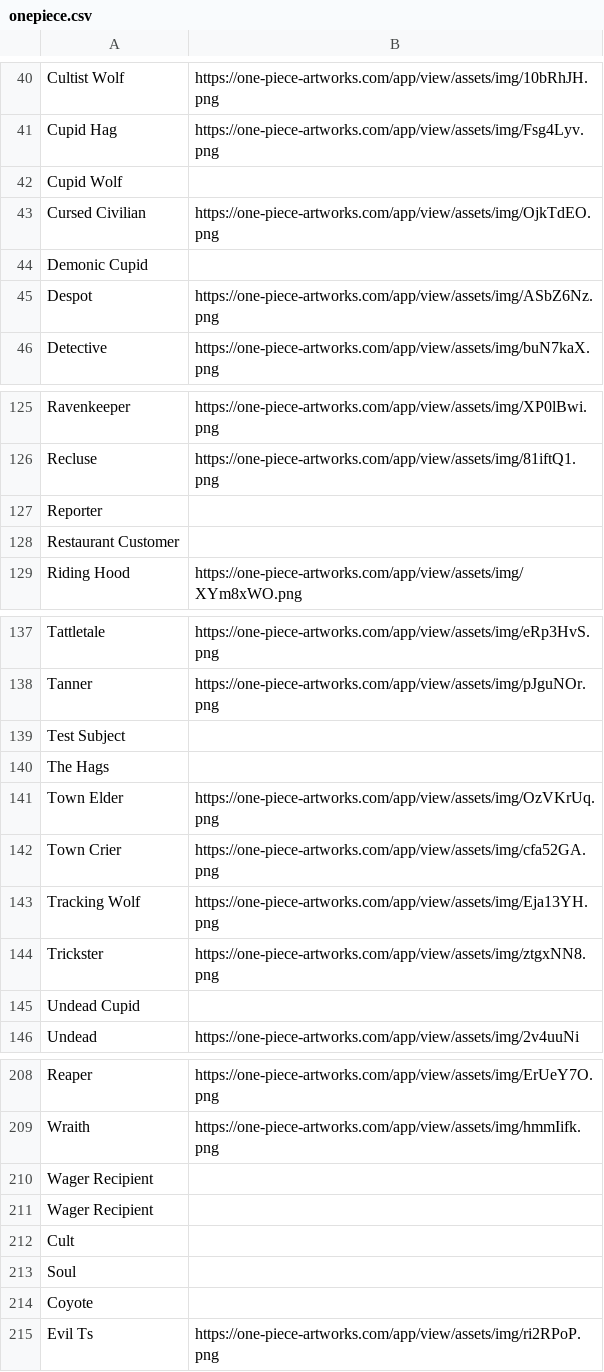
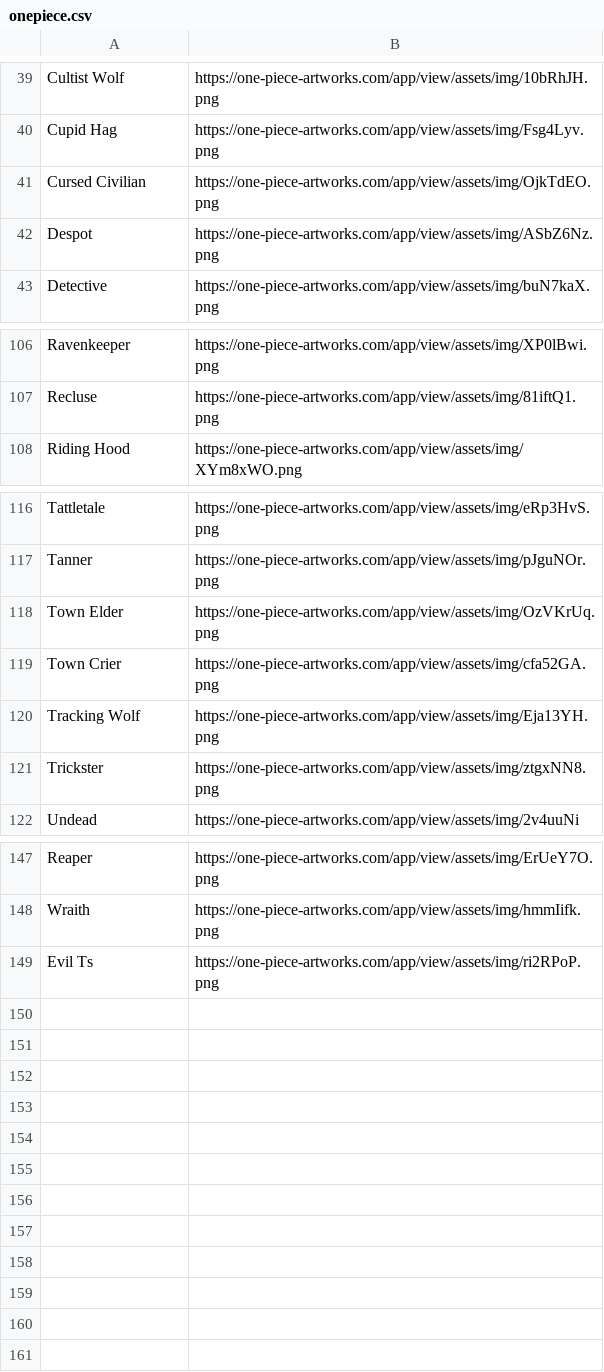
Before and after one commit to WerewolvesRevamped/Packs, a CSV file: URL/onepiece.csv, drawn as a sheet; only a part is shown, gaps mark what is left out; the diff covers the shown part only.

```diff
--- a/URL/onepiece.csv
+++ b/URL/onepiece.csv
@@ -41,5 +40,3 @@ Cultist Wolf,https://one-piece-artworks.com/app/view/assets/img/10bRhJH.png
 Cupid Hag,https://one-piece-artworks.com/app/view/assets/img/Fsg4Lyv.png
-Cupid Wolf,
 Cursed Civilian,https://one-piece-artworks.com/app/view/assets/img/OjkTdEO.png
-Demonic Cupid,
 Despot,https://one-piece-artworks.com/app/view/assets/img/ASbZ6Nz.png
@@ -126,4 +107,2 @@ Ravenkeeper,https://one-piece-artworks.com/app/view/assets/img/XP0lBwi.png
 Recluse,https://one-piece-artworks.com/app/view/assets/img/81iftQ1.png
-Reporter,
-Restaurant Customer,
 Riding Hood,https://one-piece-artworks.com/app/view/assets/img/XYm8xWO.png
@@ -138,4 +117,2 @@ Tattletale,https://one-piece-artworks.com/app/view/assets/img/eRp3HvS.png
 Tanner,https://one-piece-artworks.com/app/view/assets/img/pJguNOr.png
-Test Subject,
-The Hags,
 Town Elder,https://one-piece-artworks.com/app/view/assets/img/OzVKrUq.png
@@ -144,3 +121,2 @@ Tracking Wolf,https://one-piece-artworks.com/app/view/assets/img/Eja13YH.png
 Trickster,https://one-piece-artworks.com/app/view/assets/img/ztgxNN8.png
-Undead Cupid,
 Undead,https://one-piece-artworks.com/app/view/assets/img/2v4uuNi
@@ -209,7 +148,2 @@ Reaper,https://one-piece-artworks.com/app/view/assets/img/ErUeY7O.png
 Wraith,https://one-piece-artworks.com/app/view/assets/img/hmmIifk.png
-Wager Recipient,
-Wager Recipient,
-Cult,
-Soul,
-Coyote,
 Evil Ts,https://one-piece-artworks.com/app/view/assets/img/ri2RPoP.png
```
Also changed, not shown: 54 removed rows elsewhere in this file.
